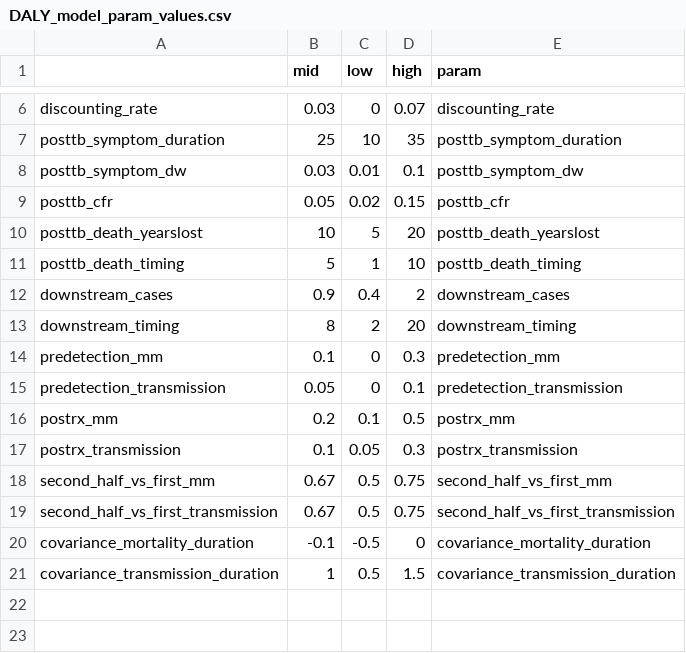
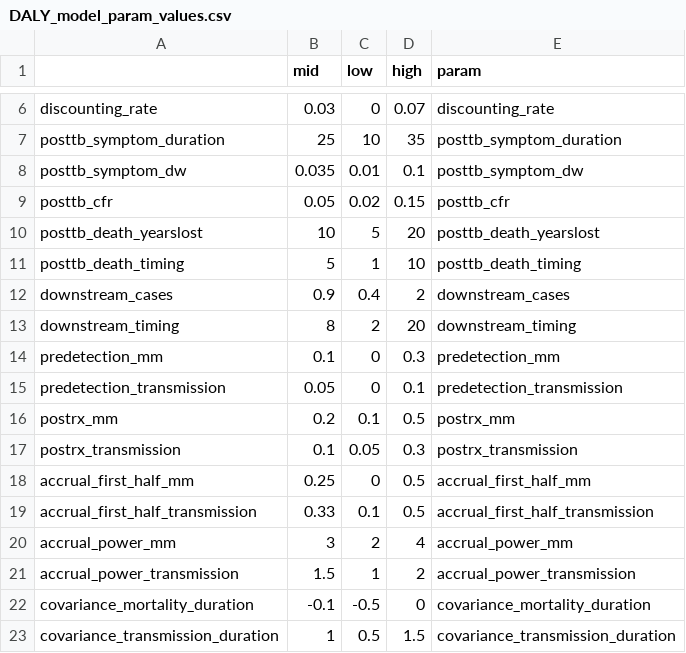
Before and after one commit to eakendall/early-detection-impact, a CSV file: DALY_model_param_values.csv, drawn as a sheet; only a part is shown, gaps mark what is left out.

```diff
--- a/DALY_model_param_values.csv
+++ b/DALY_model_param_values.csv
@@ -7,3 +7,3 @@
 "posttb_symptom_duration",25,10,35,"posttb_symptom_duration"
-"posttb_symptom_dw",0.03,0.01,0.1,"posttb_symptom_dw"
+"posttb_symptom_dw",0.035,0.01,0.1,"posttb_symptom_dw"
 "posttb_cfr",0.05,0.02,0.15,"posttb_cfr"
@@ -17,4 +17,6 @@
 "postrx_transmission",0.1,0.05,0.3,"postrx_transmission"
-"second_half_vs_first_mm",0.67,0.5,0.75,"second_half_vs_first_mm"
-"second_half_vs_first_transmission",0.67,0.5,0.75,"second_half_vs_first_transmission"
+"accrual_first_half_mm",0.25,0,0.5,"accrual_first_half_mm"
+"accrual_first_half_transmission",0.33,0.1,0.5,"accrual_first_half_transmission"
+"accrual_power_mm",3,2,4,"accrual_power_mm"
+"accrual_power_transmission",1.5,1,2,"accrual_power_transmission"
 "covariance_mortality_duration",-0.1,-0.5,0,"covariance_mortality_duration"
```
Also changed, not shown: 7 other files.
